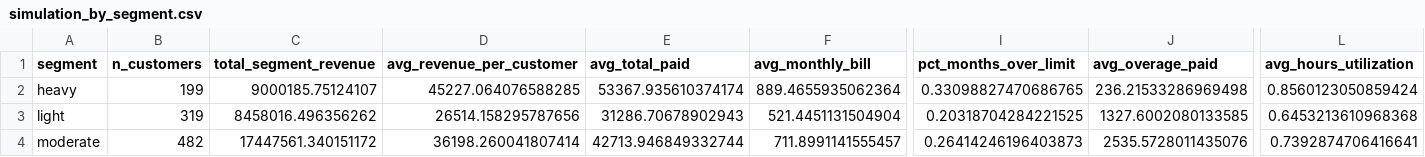
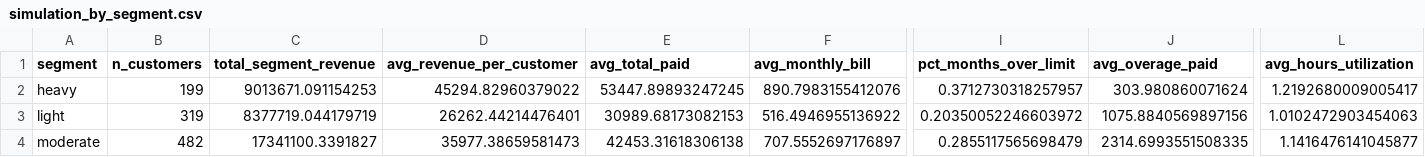
Before and after one commit to aniru888/BDM-SESP, a CSV file: SESP_Model/data/simulation_by_segment.csv, drawn as a sheet; only a part is shown, gaps mark what is left out; the diff names each change by its address in the sheet, - before the commit and + after, or states it on an @@ line.

```diff
--- a/SESP_Model/data/simulation_by_segment.csv
+++ b/SESP_Model/data/simulation_by_segment.csv
-C2 (total_segment_revenue): 9000185.75124107
+C2 (total_segment_revenue): 9013671.091154253
-D2 (avg_revenue_per_customer): 45227.064076588285
+D2 (avg_revenue_per_customer): 45294.82960379022
-E2 (avg_total_paid): 53367.935610374174
+E2 (avg_total_paid): 53447.89893247245
-F2 (avg_monthly_bill): 889.4655935062364
+F2 (avg_monthly_bill): 890.7983155412076
-I2 (pct_months_over_limit): 0.33098827470686765
+I2 (pct_months_over_limit): 0.3712730318257957
-J2 (avg_overage_paid): 236.21533286969498
+J2 (avg_overage_paid): 303.980860071624
-L2 (avg_hours_utilization): 0.8560123050859424
+L2 (avg_hours_utilization): 1.2192680009005417
-C3 (total_segment_revenue): 8458016.496356262
+C3 (total_segment_revenue): 8377719.044179719
-D3 (avg_revenue_per_customer): 26514.158295787656
+D3 (avg_revenue_per_customer): 26262.44214476401
-E3 (avg_total_paid): 31286.70678902943
+E3 (avg_total_paid): 30989.68173082153
-F3 (avg_monthly_bill): 521.4451131504904
+F3 (avg_monthly_bill): 516.4946955136922
-I3 (pct_months_over_limit): 0.20318704284221525
+I3 (pct_months_over_limit): 0.20350052246603972
-J3 (avg_overage_paid): 1327.6002080133585
+J3 (avg_overage_paid): 1075.8840569897156
-L3 (avg_hours_utilization): 0.6453213610968368
+L3 (avg_hours_utilization): 1.0102472903454063
-C4 (total_segment_revenue): 17447561.340151172
+C4 (total_segment_revenue): 17341100.3391827
-D4 (avg_revenue_per_customer): 36198.260041807414
+D4 (avg_revenue_per_customer): 35977.38659581473
-E4 (avg_total_paid): 42713.946849332744
+E4 (avg_total_paid): 42453.31618306138
-F4 (avg_monthly_bill): 711.8991141555457
+F4 (avg_monthly_bill): 707.5552697176897
-I4 (pct_months_over_limit): 0.26414246196403873
+I4 (pct_months_over_limit): 0.2855117565698479
-J4 (avg_overage_paid): 2535.5728011435076
+J4 (avg_overage_paid): 2314.6993551508335
-L4 (avg_hours_utilization): 0.7392874706416641
+L4 (avg_hours_utilization): 1.1416476141045877
```
Also changed, not shown: SESP_Model/data/simulation_by_customer.csv, SESP_Model/data/simulation_by_month.csv, 14 other files.
